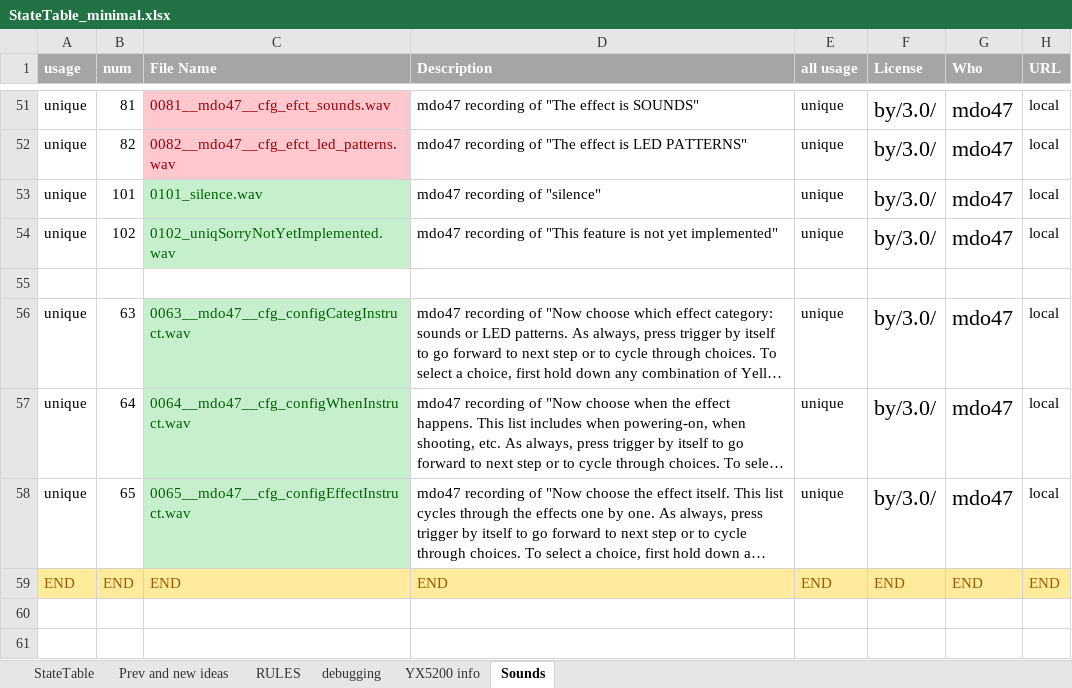
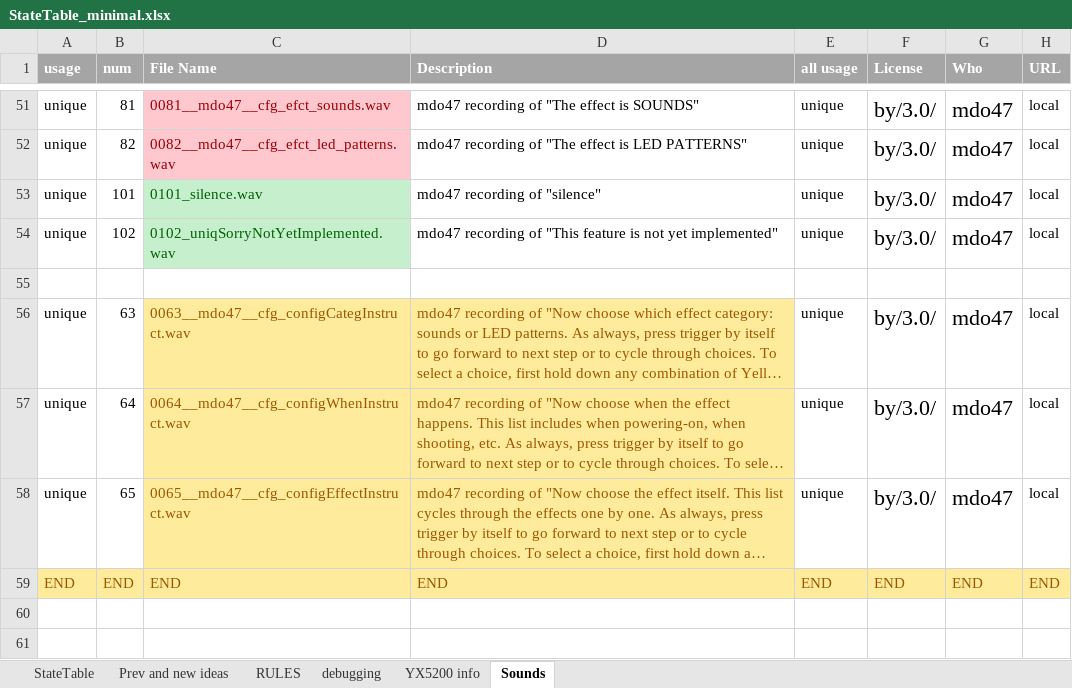
Before and after one commit to Mark-MDO47/RubberBandGun, an Excel workbook: RBG_arduino/StateTable_minimal.xlsx, sheet Sounds, drawn as a sheet; only a part is shown, gaps mark what is left out; long unchanged cells end in …; values as stored, in another font and other column widths than the file's, no borders; the diff names each change by its address in the sheet, - before the commit and + after, or states it on an @@ line.

```diff
--- a/RBG_arduino/StateTable_minimal.xlsx (sheet Sounds)
+++ b/RBG_arduino/StateTable_minimal.xlsx (sheet Sounds)
@@ C56:C58 fill: #C6EFCE → #FFEB9C, text colour: #006100 → #9C5700 @@
@@ D56:D58 fill: none → #FFEB9C, text colour: black → #9C5700 @@
```
Also changed, not shown: sheet debugging, sheet StateTable, 5 other files.
